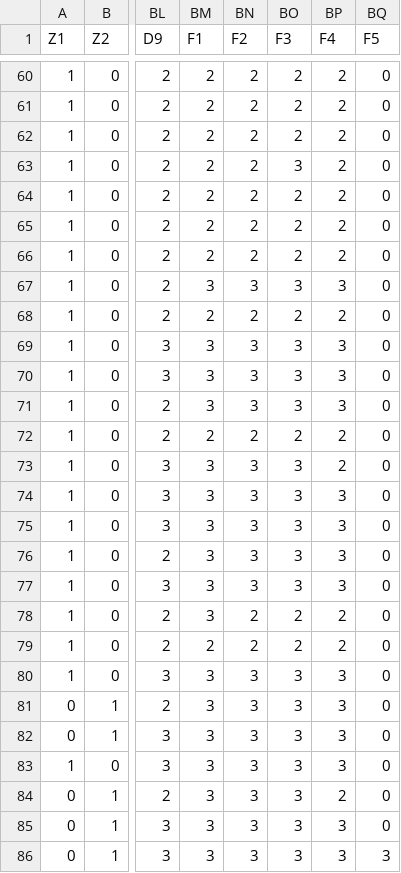
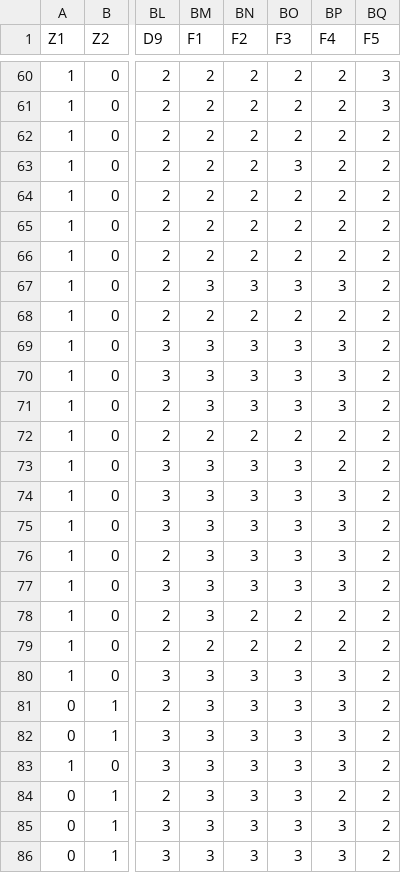
Before and after one commit to tuyenhavan/Statistics, a CSV file: DLST.csv, drawn as a sheet; only a part is shown, gaps mark what is left out; the diff covers the shown part only; the diff names each change by its address in the sheet, - before the commit and + after, or states it on an @@ line.

```diff
--- a/DLST.csv
+++ b/DLST.csv
-BQ60:BQ61 (F5): 0
+BQ60:BQ61 (F5): 3
-BQ62:BQ85 (F5): 0
+BQ62:BQ85 (F5): 2
-BQ86 (F5): 3
+BQ86 (F5): 2
```
Also changed, not shown: 58 edited cells elsewhere in this file.
